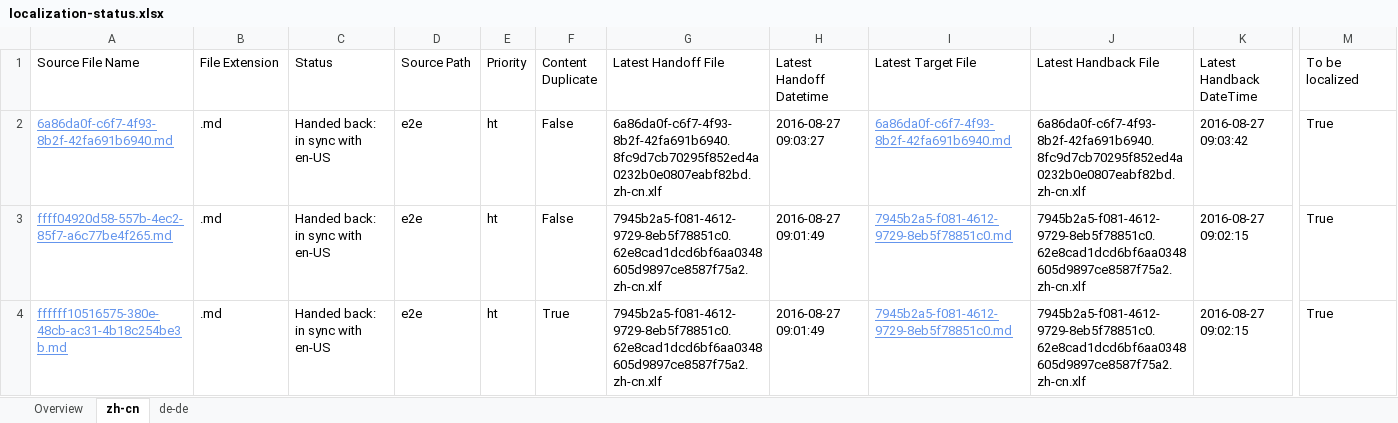
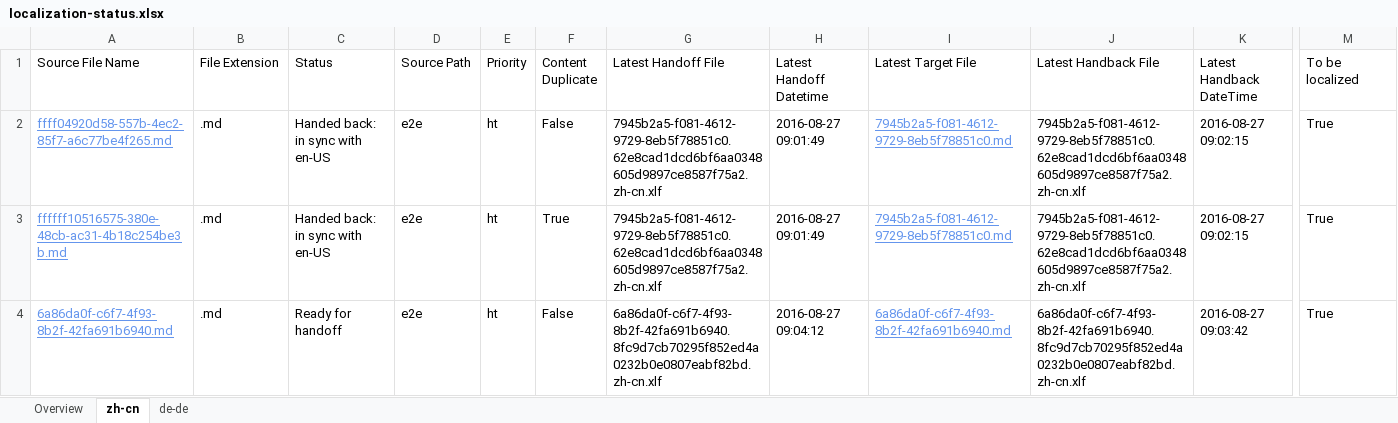
Before and after one commit to OpenLocalizationTestOrg/ol-test0-handback, an Excel workbook: ol-handback/OpenLocalizationTestOrg/ol-test0/ci/localization-status.xlsx, sheet zh-cn, drawn as a sheet; only a part is shown, gaps mark what is left out; values as stored, in another font and other column widths than the file's, no borders; table styles not drawn; removed rows and columns are numbered as before the commit, all else as after; rows hold the shown columns only; the diff names each change by its address in the sheet, - before the commit and + after, or states it on an @@ line.

Commit message:
Generate Report for Handoff

```diff
--- a/ol-handback/OpenLocalizationTestOrg/ol-test0/ci/localization-status.xlsx (sheet zh-cn)
+++ b/ol-handback/OpenLocalizationTestOrg/ol-test0/ci/localization-status.xlsx (sheet zh-cn)
-row 2: 6a86da0f-c6f7-4f93-8b2f-42fa691b6940.md | .md | Handed back: in sync with en-US | e2e | ht | False | 6a86da0f-c6f7-4f93-8b2f-42fa691b6940.8fc9d7cb70295f852ed4a0232b0e0807eabf82bd.zh-cn.xlf | 2016-08-27 09:03:27 | 6a86da0f-c6f7-4f93-8b2f-42fa691b6940.md | 6a86da0f-c6f7-4f93-8b2f-42fa691b6940.8fc9d7cb70295f852ed4a0232b0e0807eabf82bd.zh-cn.xlf | 2016-08-27 09:03:42 | True
+row 4: 6a86da0f-c6f7-4f93-8b2f-42fa691b6940.md | .md | Ready for handoff | e2e | ht | False | 6a86da0f-c6f7-4f93-8b2f-42fa691b6940.8fc9d7cb70295f852ed4a0232b0e0807eabf82bd.zh-cn.xlf | 2016-08-27 09:04:12 | 6a86da0f-c6f7-4f93-8b2f-42fa691b6940.md | 6a86da0f-c6f7-4f93-8b2f-42fa691b6940.8fc9d7cb70295f852ed4a0232b0e0807eabf82bd.zh-cn.xlf | 2016-08-27 09:03:42 | True
```
Also changed, not shown: sheet de-de, sheet Overview.
